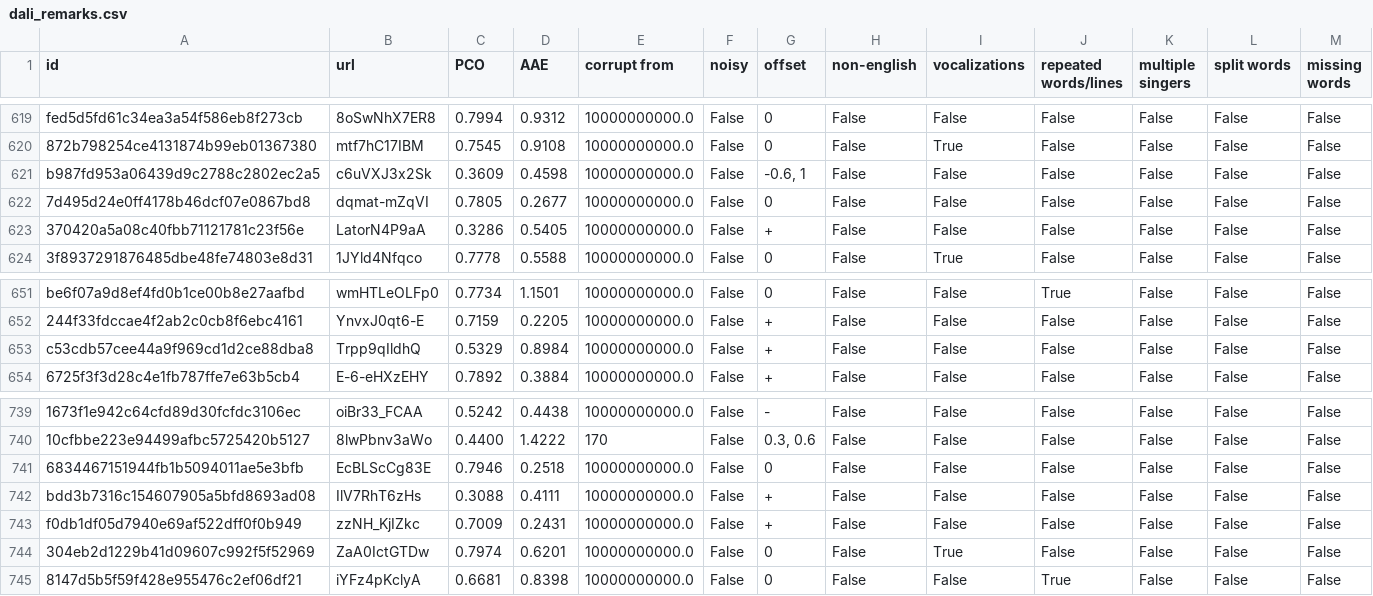
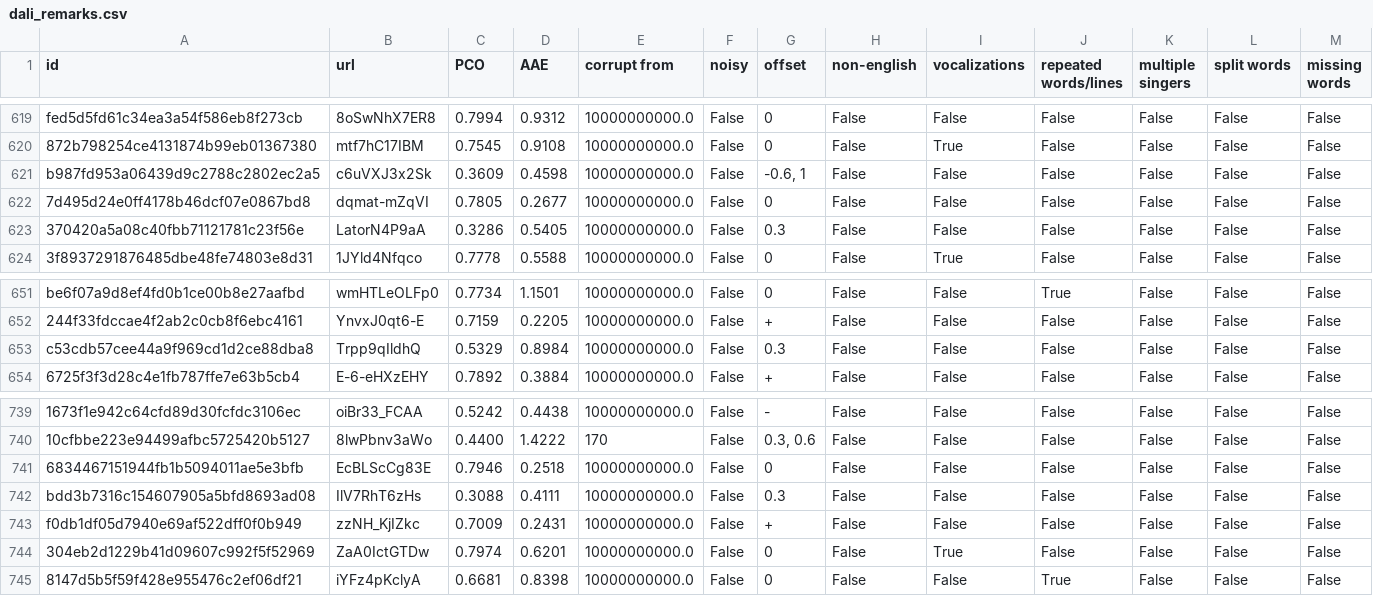
Before and after one commit to tikick/LyricsAlign, a CSV file: DALI_v2.0/dali_remarks.csv, drawn as a sheet; only a part is shown, gaps mark what is left out; the diff covers the shown part only; the diff names each change by its address in the sheet, - before the commit and + after, or states it on an @@ line.

```diff
--- a/DALI_v2.0/dali_remarks.csv
+++ b/DALI_v2.0/dali_remarks.csv
-G623 (offset): +
+G623 (offset): 0.3
-G653 (offset): +
+G653 (offset): 0.3
-G742 (offset): +
+G742 (offset): 0.3
```
Also changed, not shown: 11 edited cells elsewhere in this file, 4 other files.
